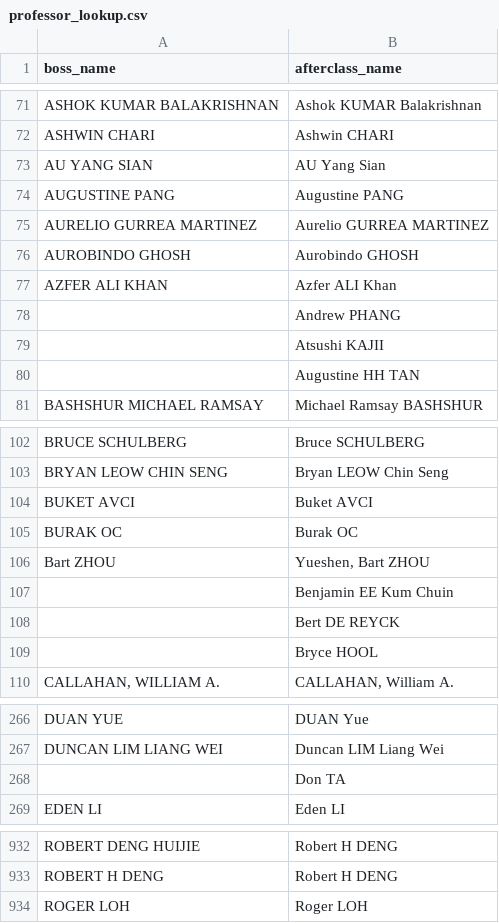
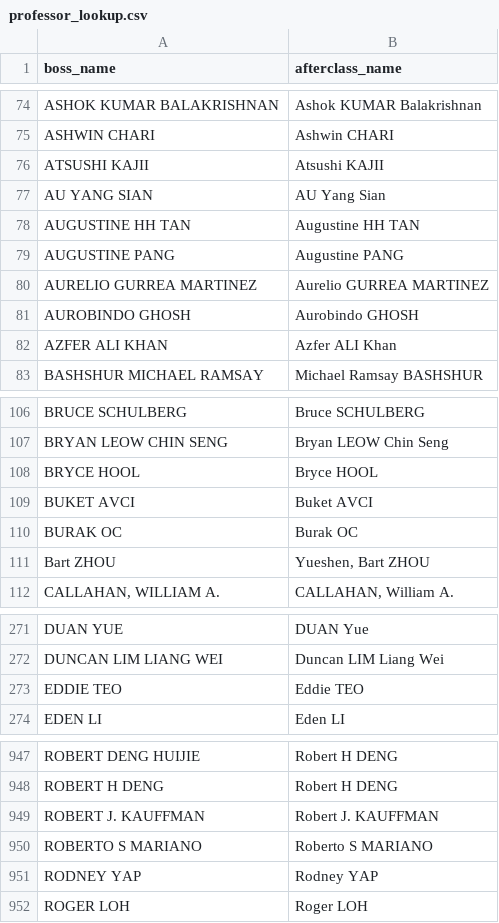
Before and after one commit to tanzhongyan/BidlySMU, a CSV file: professor_lookup.csv, drawn as a sheet; only a part is shown, gaps mark what is left out; the diff covers the shown part only.

Commit message:
Feat: handle existing db records
- Handle existing db records to ensure non-duplicate result
- Enhanced professor lookup logic and updates
- Automated scraping, extracting, and transforming logic based on time of execution
- Scrapes BOSS to get early overallBossResults for previous round and window
- Updates tables for previous round and window results

```diff
--- a/professor_lookup.csv
+++ b/professor_lookup.csv
@@ -72,0 +76 @@ ASHWIN CHARI,Ashwin CHARI,
+ATSUSHI KAJII,Atsushi KAJII
@@ -73,0 +78 @@ AU YANG SIAN,AU Yang Sian,
+AUGUSTINE HH TAN,Augustine HH TAN
@@ -78,3 +82,0 @@ AZFER ALI KHAN,Azfer ALI Khan,
-,Andrew PHANG,
-,Atsushi KAJII,
-,Augustine HH TAN,
@@ -103,0 +108 @@ BRYAN LEOW CHIN SENG,Bryan LEOW Chin Seng,
+BRYCE HOOL,Bryce HOOL
@@ -107,3 +111,0 @@ Bart ZHOU,"Yueshen, Bart ZHOU",
-,Benjamin EE Kum Chuin,
-,Bert DE REYCK,
-,Bryce HOOL,
@@ -268 +273 @@ DUNCAN LIM LIANG WEI,Duncan LIM Liang Wei,
-,Don TA,
+EDDIE TEO,Eddie TEO
@@ -933,0 +949,3 @@ ROBERT H DENG,Robert H DENG,
+ROBERT J. KAUFFMAN,Robert J. KAUFFMAN
+ROBERTO S MARIANO,Roberto S MARIANO
+RODNEY YAP,Rodney YAP
```
Also changed, not shown: 51 added rows, 23 removed rows and 5 edited cells elsewhere in this file, 4 other files.
